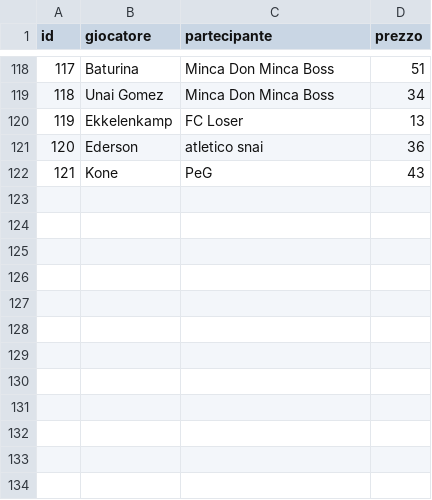
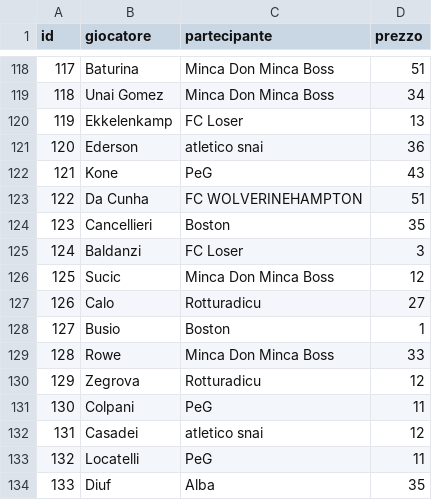
Before and after one commit to simone95pescara-design/fantacalcio-26-27, a CSV file: ASTA/REGISTRO_ASTA.csv, drawn as a sheet; only a part is shown, gaps mark what is left out; the diff names each change by its address in the sheet, - before the commit and + after, or states it on an @@ line.

Commit message:
Asta: registra 12 nuovi acquisti

```diff
--- a/ASTA/REGISTRO_ASTA.csv
+++ b/ASTA/REGISTRO_ASTA.csv
+row 123: 122 | Da Cunha | FC WOLVERINEHAMPTON | 51
+row 124: 123 | Cancellieri | Boston | 35
+row 125: 124 | Baldanzi | FC Loser | 3
+row 126: 125 | Sucic | Minca Don Minca Boss | 12
+row 127: 126 | Calo | Rotturadicu | 27
+row 128: 127 | Busio | Boston | 1
+row 129: 128 | Rowe | Minca Don Minca Boss | 33
+row 130: 129 | Zegrova | Rotturadicu | 12
+row 131: 130 | Colpani | PeG | 11
+row 132: 131 | Casadei | atletico snai | 12
+row 133: 132 | Locatelli | PeG | 11
+row 134: 133 | Diuf | Alba | 35
```
